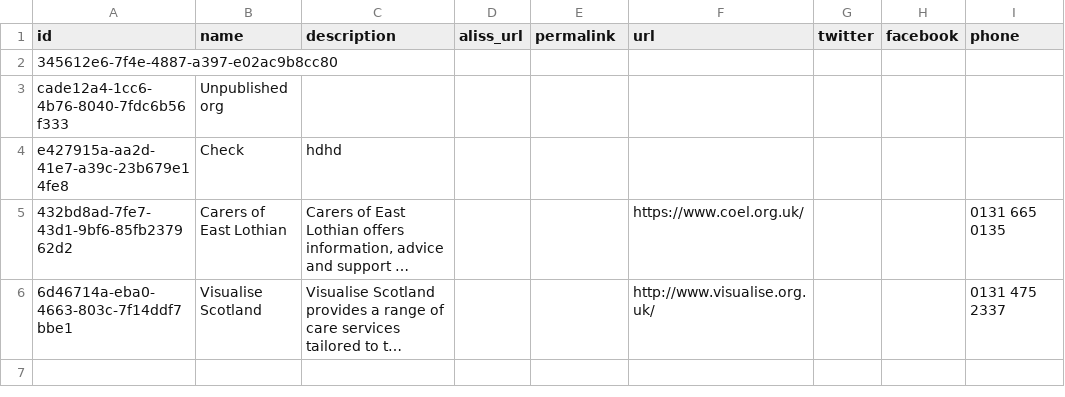
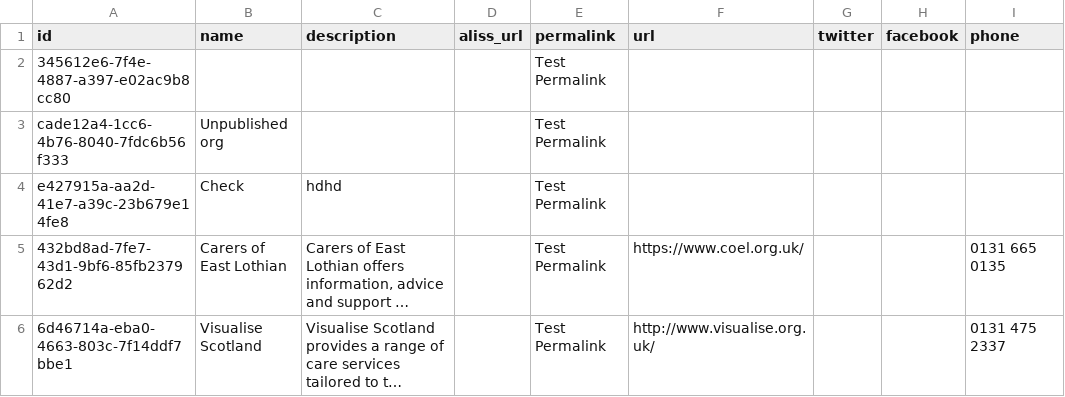
Before and after one commit to aliss/ALISS, a CSV file: aliss_organisation_result.csv, drawn as a sheet; only a part is shown; long unchanged cells end in …; the diff names each change by its address in the sheet, - before the commit and + after, or states it on an @@ line.

Commit message:
Added a condition to catch a permalink value_element.

```diff
--- a/aliss_organisation_result.csv
+++ b/aliss_organisation_result.csv
-E2:E6 (permalink): (empty)
+E2:E6 (permalink): Test Permalink
```
Also changed, not shown: 1 other file.
